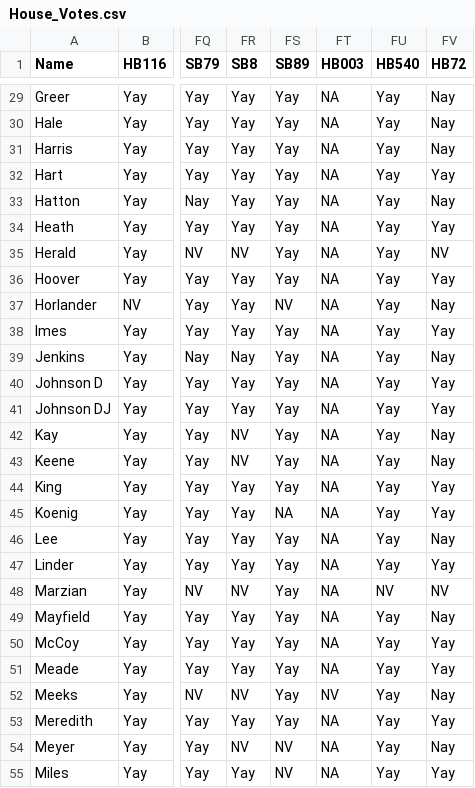
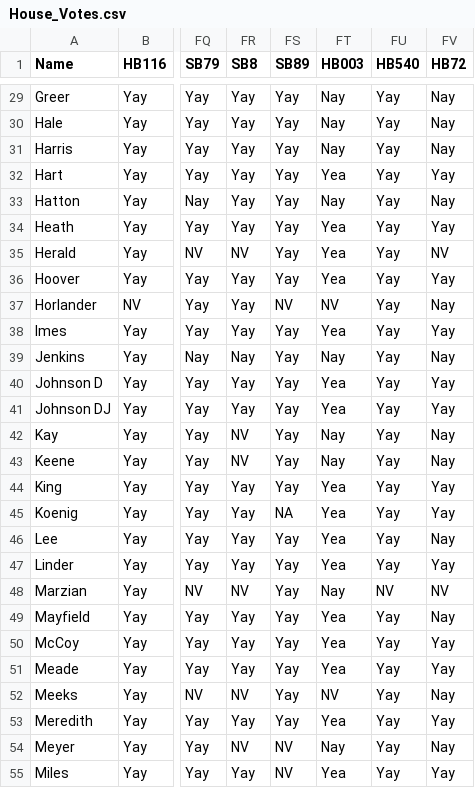
Before and after one commit to Data4Democracy/louisville-hackathon-mar2017, a CSV file: House_Votes.csv, drawn as a sheet; only a part is shown, gaps mark what is left out; the diff covers the shown part only; the diff names each change by its address in the sheet, - before the commit and + after, or states it on an @@ line.

```diff
--- a/House_Votes.csv
+++ b/House_Votes.csv
-FT29:FT31 (HB003): NA
+FT29:FT31 (HB003): Nay
-FT32 (HB003): NA
+FT32 (HB003): Yea
-FT33 (HB003): NA
+FT33 (HB003): Nay
-FT34:FT36 (HB003): NA
+FT34:FT36 (HB003): Yea
-FT37 (HB003): NA
+FT37 (HB003): NV
-FT38 (HB003): NA
+FT38 (HB003): Yea
-FT39 (HB003): NA
+FT39 (HB003): Nay
-FT40:FT41 (HB003): NA
+FT40:FT41 (HB003): Yea
-FT42:FT43 (HB003): NA
+FT42:FT43 (HB003): Nay
-FT44:FT47 (HB003): NA
+FT44:FT47 (HB003): Yea
-FT48 (HB003): NA
+FT48 (HB003): Nay
-FT49:FT51 (HB003): NA
+FT49:FT51 (HB003): Yea
-FT53 (HB003): NA
+FT53 (HB003): Yea
-FT54 (HB003): NA
+FT54 (HB003): Nay
-FT55 (HB003): NA
+FT55 (HB003): Yea
```
Also changed, not shown: 72 edited cells elsewhere in this file.
